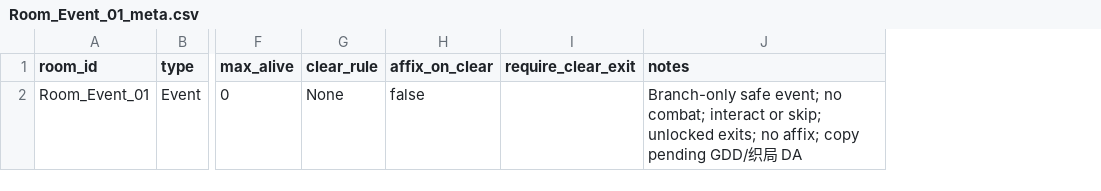
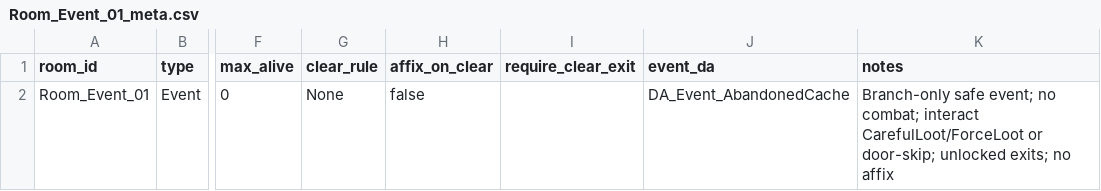
Before and after one commit to yif387525-afk/PixelSideRL, a CSV file: Content/Data/Rooms/Room_Event_01_meta.csv, drawn as a sheet; only a part is shown, gaps mark what is left out; addresses are those after the commit; the diff names each change by its address in the sheet, - before the commit and + after, or states it on an @@ line.

Commit message:
docs(event): DA_Event_AbandonedCache 挂 Room_Event_01 (#34)
Event 交互 DA+SCHEMA+池；GDD §2.8；Careful/+25 · Force/−15HP+50 · Skip 无奖；无 uasset。

```diff
--- a/Content/Data/Rooms/Room_Event_01_meta.csv
+++ b/Content/Data/Rooms/Room_Event_01_meta.csv
+column J (event_da), row 2: DA_Event_AbandonedCache
-K2 (notes): …combat; interact or skip; unlocked exits; no affix; copy pending GDD/织局 DA
+K2 (notes): …combat; interact CarefulLoot/ForceLoot or door-skip; unlocked exits; no affix
```
Also changed, not shown: 7 other files.
